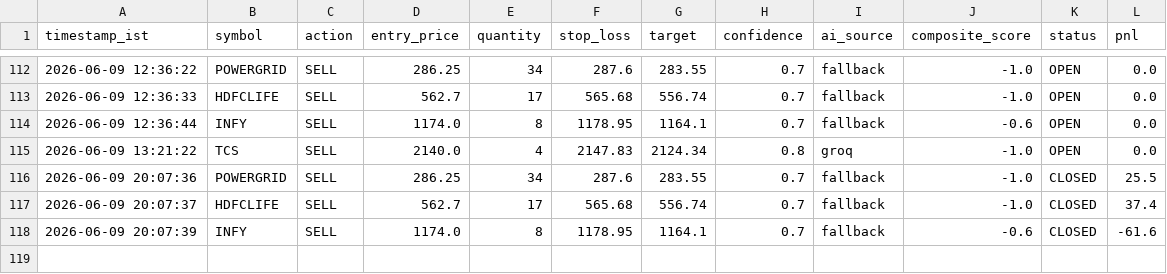
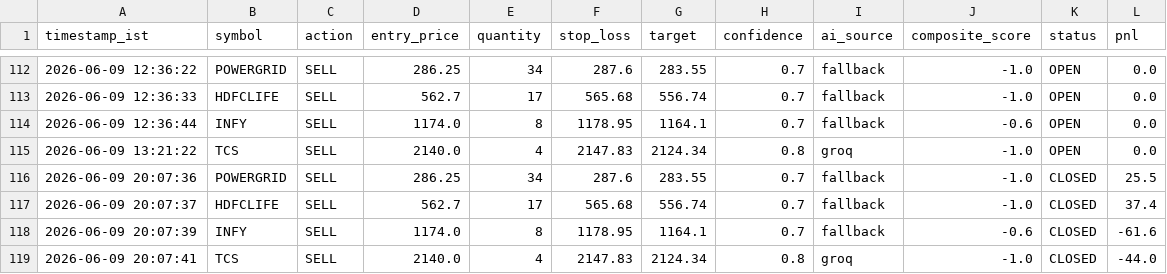
Before and after one commit to shibilshamz/stock-trading-agent-v2, a CSV file: logs/trades.csv, drawn as a sheet; only a part is shown, gaps mark what is left out.

Commit message:
chore: update trade logs [skip ci]

```diff
--- a/logs/trades.csv
+++ b/logs/trades.csv
@@ -118 +118,2 @@ timestamp_ist,symbol,action,entry_price,quantity,stop_loss,target,confidence,ai_
 2026-06-09 20:07:39,INFY,SELL,1174.0,8,1178.95,1164.1,0.7,fallback,-0.6,CLOSED,-61.6
+2026-06-09 20:07:41,TCS,SELL,2140.0,4,2147.83,2124.34,0.8,groq,-1.0,CLOSED,-44.0
```
Also changed, not shown: 1 other file.
